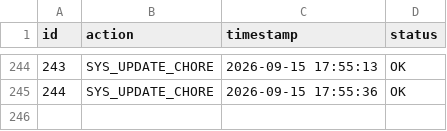
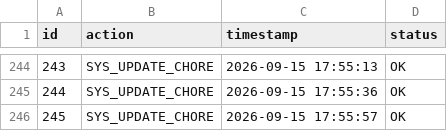
Before and after one commit to almuzahidseyam/automated-data-ingestion, a CSV file: system_logs.csv, drawn as a sheet; only a part is shown, gaps mark what is left out.

Commit message:
chore(data): aggregate system log #245

```diff
--- a/system_logs.csv
+++ b/system_logs.csv
@@ -245 +245,2 @@
 244,SYS_UPDATE_CHORE,2026-09-15 17:55:36,OK
+245,SYS_UPDATE_CHORE,2026-09-15 17:55:57,OK
```
